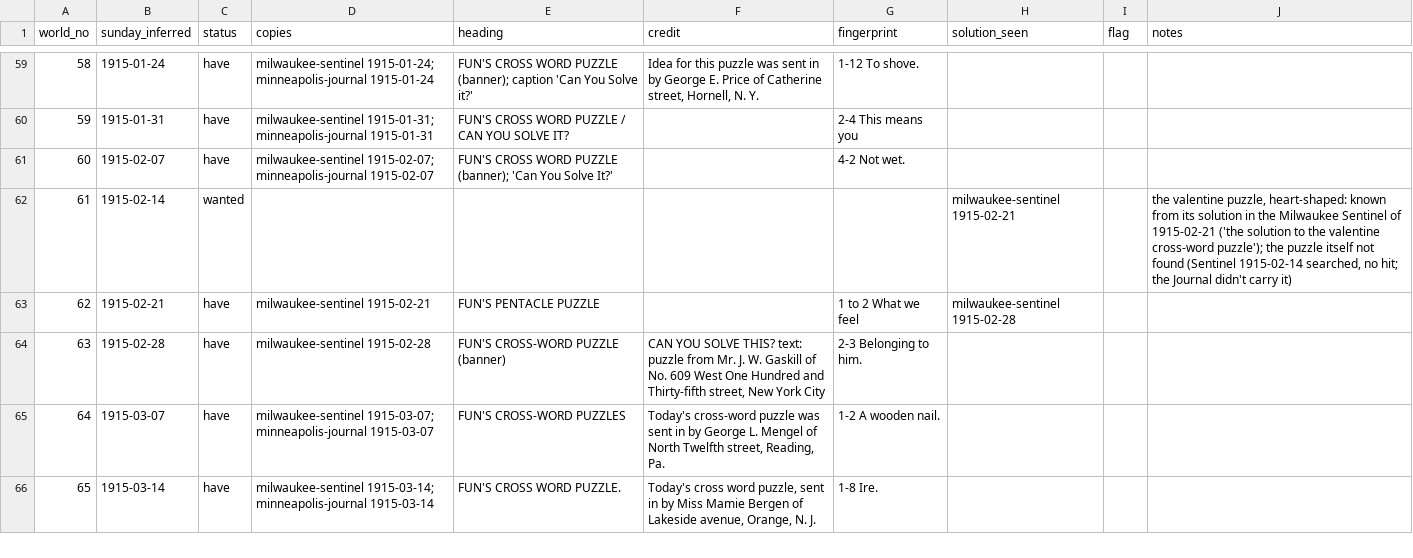
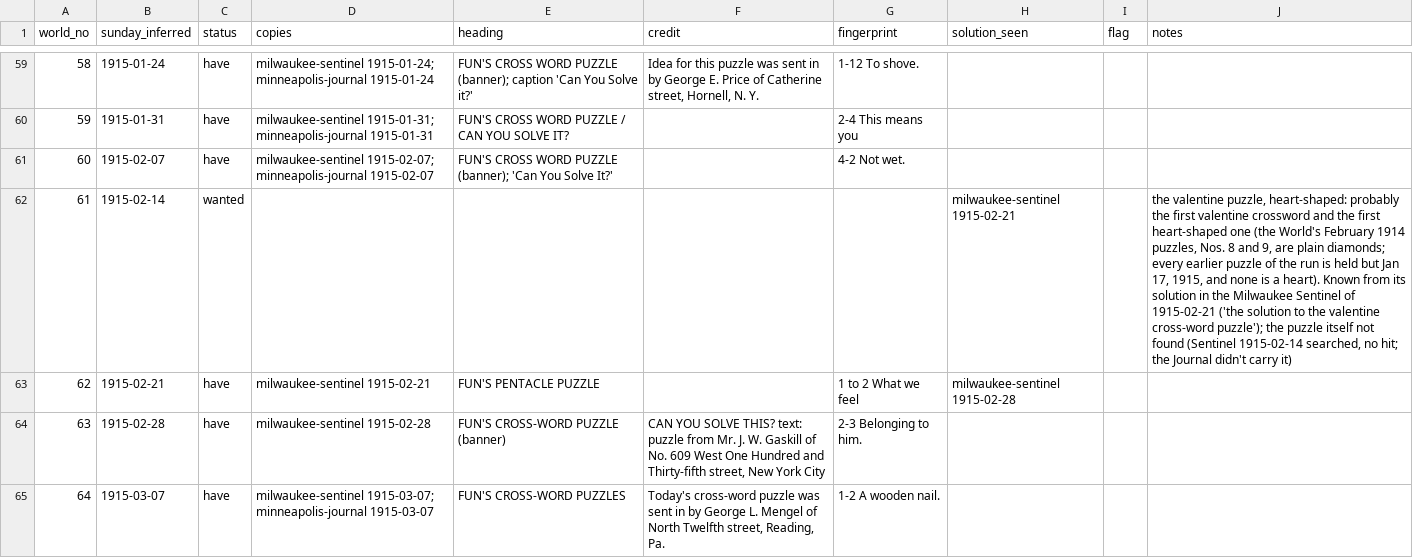
Before and after one commit to EveryPuzzleProject/newyorkworld, a TSV file: status.tsv, drawn as a sheet; only a part is shown, gaps mark what is left out; the shorter side is filled out with more unchanged rows.

```diff
--- a/status.tsv
+++ b/status.tsv
@@ -61,3 +61,3 @@ world_no	sunday_inferred	status	copies	heading	credit	fingerprint	solution_seen
 60	1915-02-07	have	milwaukee-sentinel 1915-02-07; minneapolis-journal 1915-02-07	FUN'S CROSS WORD PUZZLE (banner); 'Can You Solve It?'		4-2 Not wet.			
-61	1915-02-14	wanted					milwaukee-sentinel 1915-02-21		the valentine puzzle, heart-shaped: known from its solution in the Milwaukee Sentinel of 1915-02-21 ('the solution to the valentine cross-word puzzle'); the puzzle itself not found (Sentinel 1915-02-14 searched, no hit; the Journal didn't carry it)
+61	1915-02-14	wanted					milwaukee-sentinel 1915-02-21		the valentine puzzle, heart-shaped: probably the first valentine crossword and the first heart-shaped one (the World's February 1914 puzzles, Nos. 8 and 9, are plain diamonds; every earlier puzzle of the run is held but Jan 17, 1915, and none is a heart). Known from its solution in the Milwaukee Sentinel of 1915-02-21 ('the solution to the valentine cross-word puzzle'); the puzzle itself not found (Sentinel 1915-02-14 searched, no hit; the Journal didn't carry it)
 62	1915-02-21	have	milwaukee-sentinel 1915-02-21	FUN'S PENTACLE PUZZLE		1 to 2 What we feel	milwaukee-sentinel 1915-02-28		
```
Also changed, not shown: 1 other file.
